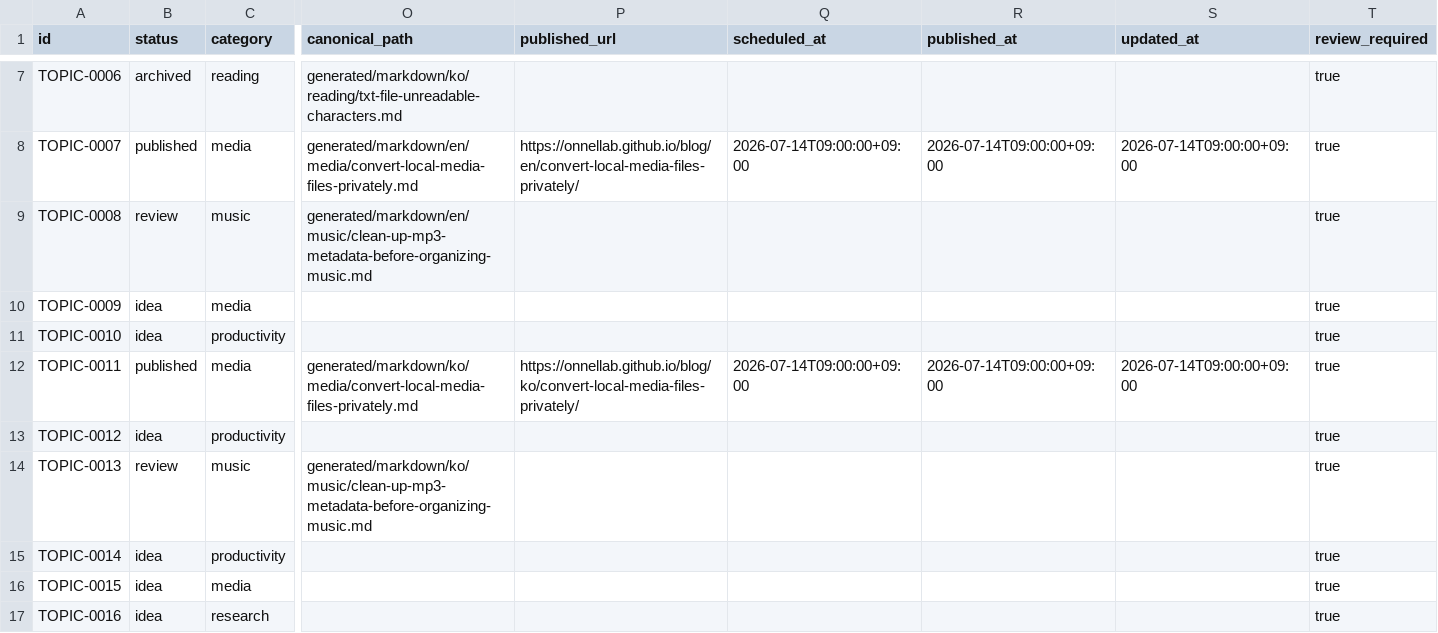
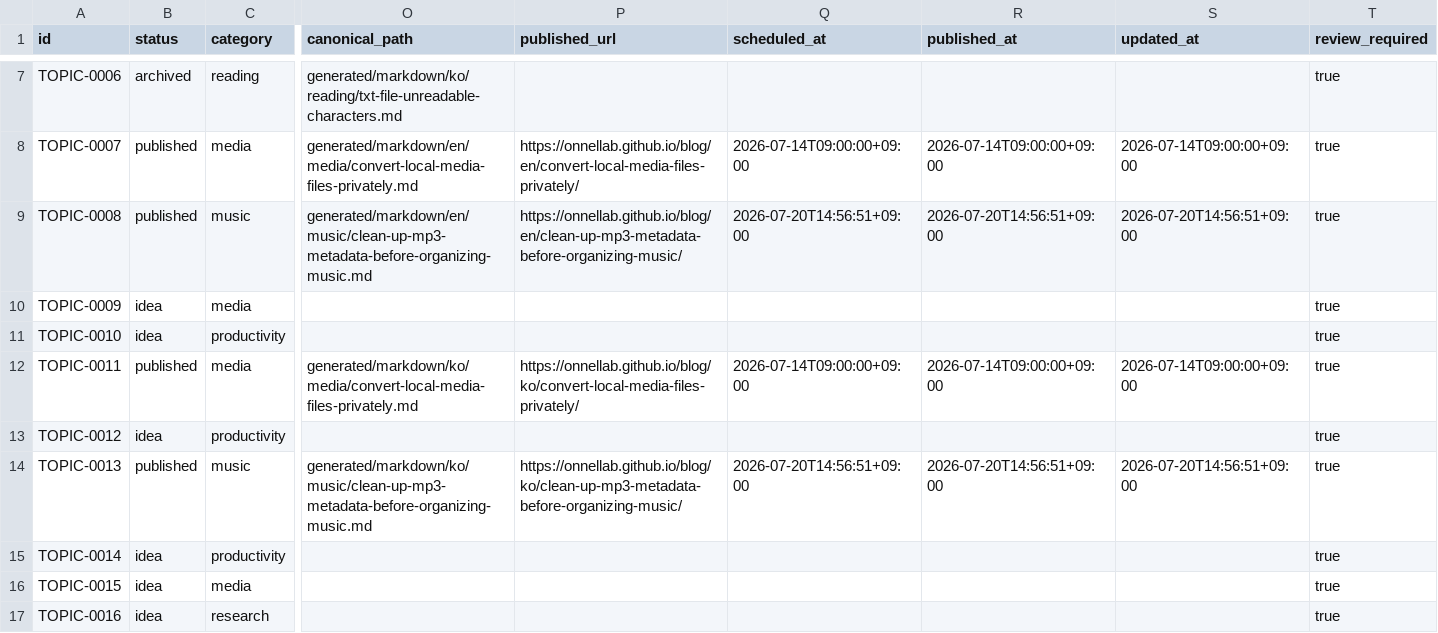
Before and after one commit to onnellab/onnel-content-engine, a CSV file: data/topics.csv, drawn as a sheet; only a part is shown, gaps mark what is left out; the diff names each change by its address in the sheet, - before the commit and + after, or states it on an @@ line.

Commit message:
Publish TagWeaver metadata guides

```diff
--- a/data/topics.csv
+++ b/data/topics.csv
-B9 (status): review
+B9 (status): published
-P9 (published_url): (empty)
+P9 (published_url): https://onnellab.github.io/blog/en/clean-up-mp3-metadata-before-organizing-music/
-Q9 (scheduled_at): (empty)
+Q9 (scheduled_at): 2026-07-20T14:56:51+09:00
-R9 (published_at): (empty)
+R9 (published_at): 2026-07-20T14:56:51+09:00
-S9 (updated_at): (empty)
+S9 (updated_at): 2026-07-20T14:56:51+09:00
-B14 (status): review
+B14 (status): published
-P14 (published_url): (empty)
+P14 (published_url): https://onnellab.github.io/blog/ko/clean-up-mp3-metadata-before-organizing-music/
-Q14 (scheduled_at): (empty)
+Q14 (scheduled_at): 2026-07-20T14:56:51+09:00
-R14 (published_at): (empty)
+R14 (published_at): 2026-07-20T14:56:51+09:00
-S14 (updated_at): (empty)
+S14 (updated_at): 2026-07-20T14:56:51+09:00
```
Also changed, not shown: topics/topics.csv, 32 other files.
